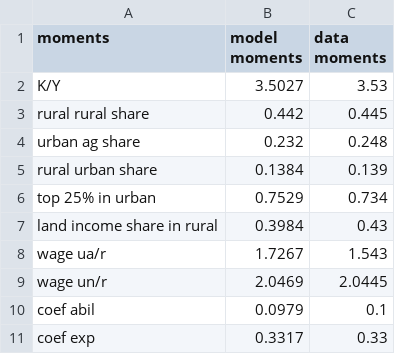
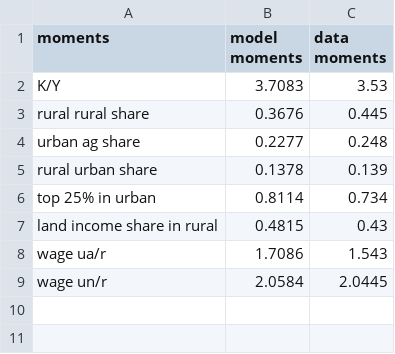
Before and after one commit to kmatsuda723/china_land, a CSV file: figures/calbration.csv, drawn as a sheet.

```diff
--- a/figures/calbration.csv
+++ b/figures/calbration.csv
@@ -1,11 +1,9 @@
 moments,model moments,data moments
-K/Y,3.5027,3.53
-rural rural share,0.442,0.445
-urban ag share,0.232,0.248
-rural urban share,0.1384,0.139
-top 25% in urban,0.7529,0.734
-land income share in rural,0.3984,0.43
-wage ua/r,1.7267,1.543
-wage un/r,2.0469,2.0445
-coef abil,0.0979,0.1
-coef exp,0.3317,0.33
+K/Y,3.7083,3.53
+rural rural share,0.3676,0.445
+urban ag share,0.2277,0.248
+rural urban share,0.1378,0.139
+top 25% in urban,0.8114,0.734
+land income share in rural,0.4815,0.43
+wage ua/r,1.7086,1.543
+wage un/r,2.0584,2.0445
```
Also changed, not shown: 4 other files.
